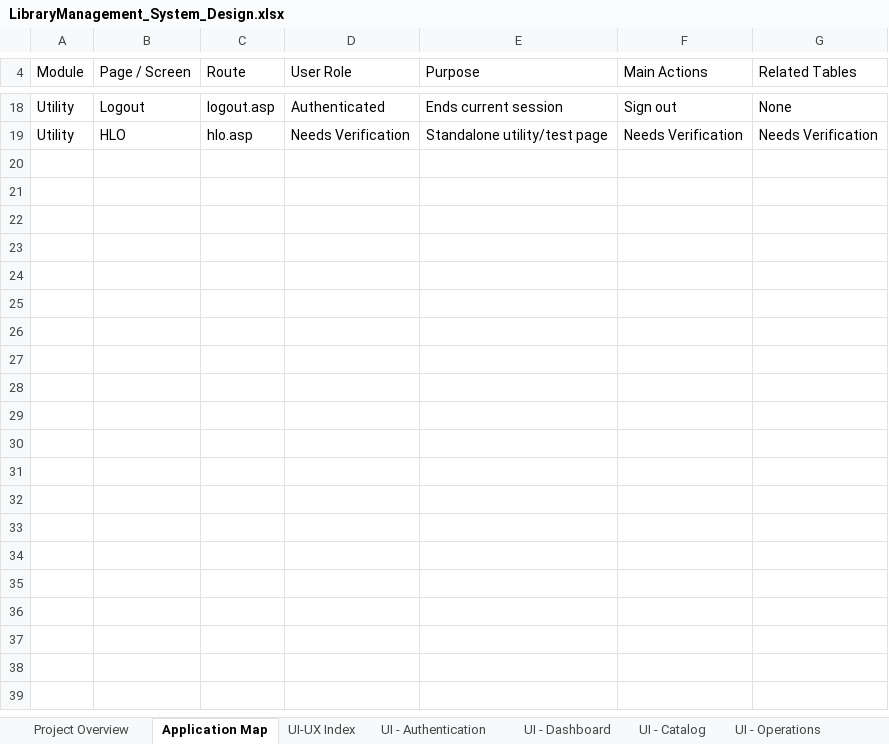
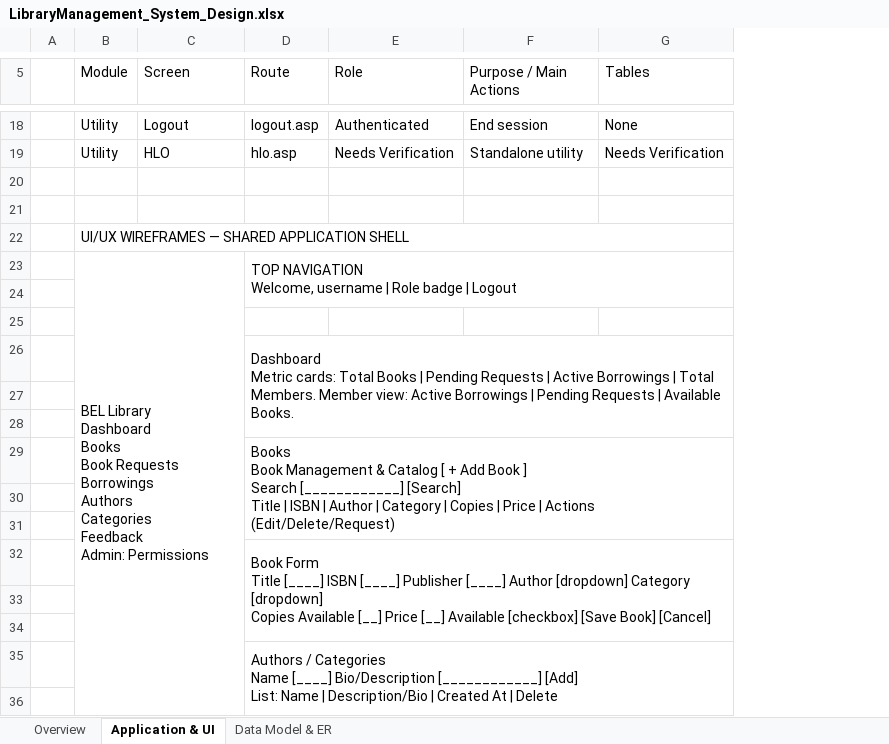
Before and after one commit to dinesh31r/library, an Excel workbook: LibraryManagementSystem/documentation/LibraryManagement_System_Design.xlsx, sheet Application & UI, drawn as a sheet; only a part is shown, gaps mark what is left out; values as stored, in another font and other column widths than the file's, no cell formats; table styles not drawn; removed rows and columns are numbered as before the commit, all else as after; ↵ is a line break in a cell; the diff covers the shown part only; the diff names each change by its address in the sheet, - before the commit and + after, or states it on an @@ line.

Commit message:
Enhance BEL Library System: Modern UI, Staff No & DOB auth, Soft-delete for Authors/Categories

```diff
--- a/LibraryManagementSystem/documentation/LibraryManagement_System_Design.xlsx (sheet Application & UI)
+++ b/LibraryManagementSystem/documentation/LibraryManagement_System_Design.xlsx (sheet Application & UI)
-sheet tab: Project Overview
+sheet tab: Overview
-sheet tab: Application Map
+sheet tab: Application & UI
-sheet tab: UI-UX Index
+sheet tab: Data Model & ER
-sheet tab: UI - Authentication
-sheet tab: UI - Dashboard
-sheet tab: UI - Catalog
-sheet tab: UI - Operations
+column A, empty
-column E (Purpose), rows 18-19: Ends current session | Standalone utility/test page
-C5: Page / Screen
+C5: Screen
-E5: User Role
+E5: Role
-F5: Main Actions
+F5: Purpose / Main Actions
-G5: Related Tables
+G5: Tables
-F18 (Purpose / Main Actions): Sign out
+F18 (Purpose / Main Actions): End session
-F19 (Purpose / Main Actions): Needs Verification
+F19 (Purpose / Main Actions): Standalone utility
+row 20: (empty)
+row 21: (empty)
+row 22:  | UI/UX WIREFRAMES — SHARED APPLICATION SHELL
+row 23:  | BEL Library ↵ Dashboard ↵ Books ↵ Book Requests ↵ Borrowings ↵ Authors ↵ Categories ↵ Feedback ↵ Admin: Permissions |  | TOP NAVIGATION ↵ Welcome, username | Role badge | Logout
+row 24: (empty)
+row 25: (empty)
+row 26:  |  |  | Dashboard ↵ Metric cards: Total Books | Pending Requests | Active Borrowings | Total Members. Member view: Active Borrowings | Pending Requests | Available Books.
+row 27: (empty)
+row 28: (empty)
+row 29:  |  |  | Books ↵ Book Management & Catalog [ + Add Book ] ↵ Search [____________] [Search] ↵ Title | ISBN | Author | Category | Copies | Price | Actions (Edit/Delete/Request)
+row 30: (empty)
+row 31: (empty)
+row 32:  |  |  | Book Form ↵ Title [____] ISBN [____] Publisher [____] Author [dropdown] Category [dropdown] ↵ Copies Available [__] Price [__] Available [checkbox] [Save Book] [Cancel]
+row 33: (empty)
+row 34: (empty)
+row 35:  |  |  | Authors / Categories ↵ Name [____] Bio/Description [____________] [Add] ↵ List: Name | Description/Bio | Created At | Delete
+row 36: (empty)
```
Also changed, not shown: 20 added rows, 3 removed rows and 26 edited cells elsewhere in this sheet, sheet Data Model & ER, sheet Overview, other sheet tabs, cell formats, 28 other files.
